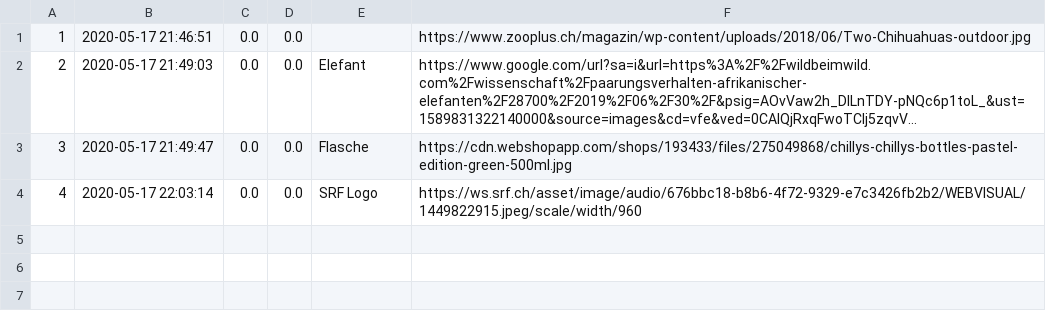
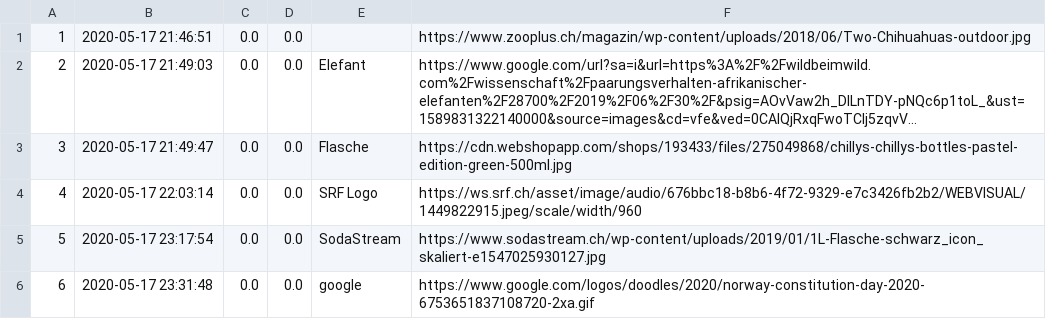
Before and after one commit to thisissilvan/prog2-lab05, a CSV file: handout/PictureDB/db/picture-data.csv, drawn as a sheet; long unchanged cells end in …; the diff names each change by its address in the sheet, - before the commit and + after, or states it on an @@ line.

```diff
--- a/handout/PictureDB/db/picture-data.csv
+++ b/handout/PictureDB/db/picture-data.csv
+row 5: 5 | 2020-05-17 23:17:54 | 0.0 | 0.0 | SodaStream | https://www.sodastream.ch/wp-content/uploads/2019/01/1L-Flasche-schwarz_icon_skaliert-e1547025930127.jpg
+row 6: 6 | 2020-05-17 23:31:48 | 0.0 | 0.0 | google | https://www.google.com/logos/doodles/2020/norway-constitution-day-2020-6753651837108720-2xa.gif
```
Also changed, not shown: 2 other files.
